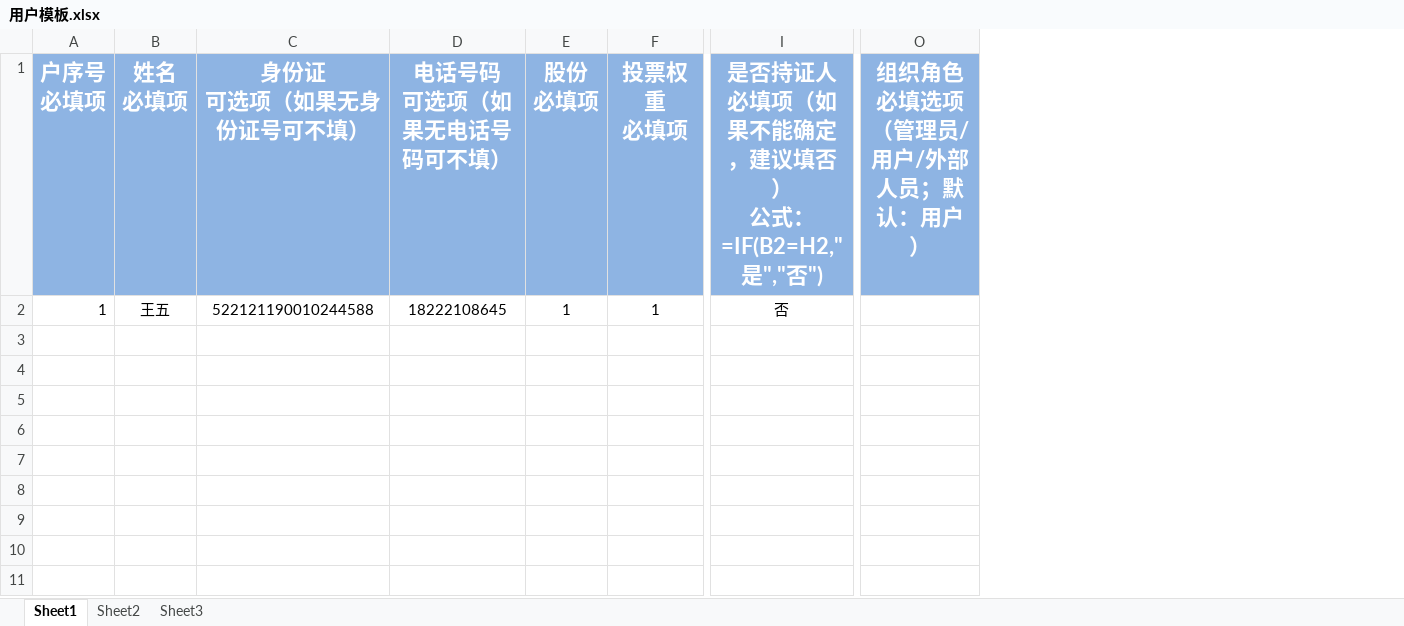
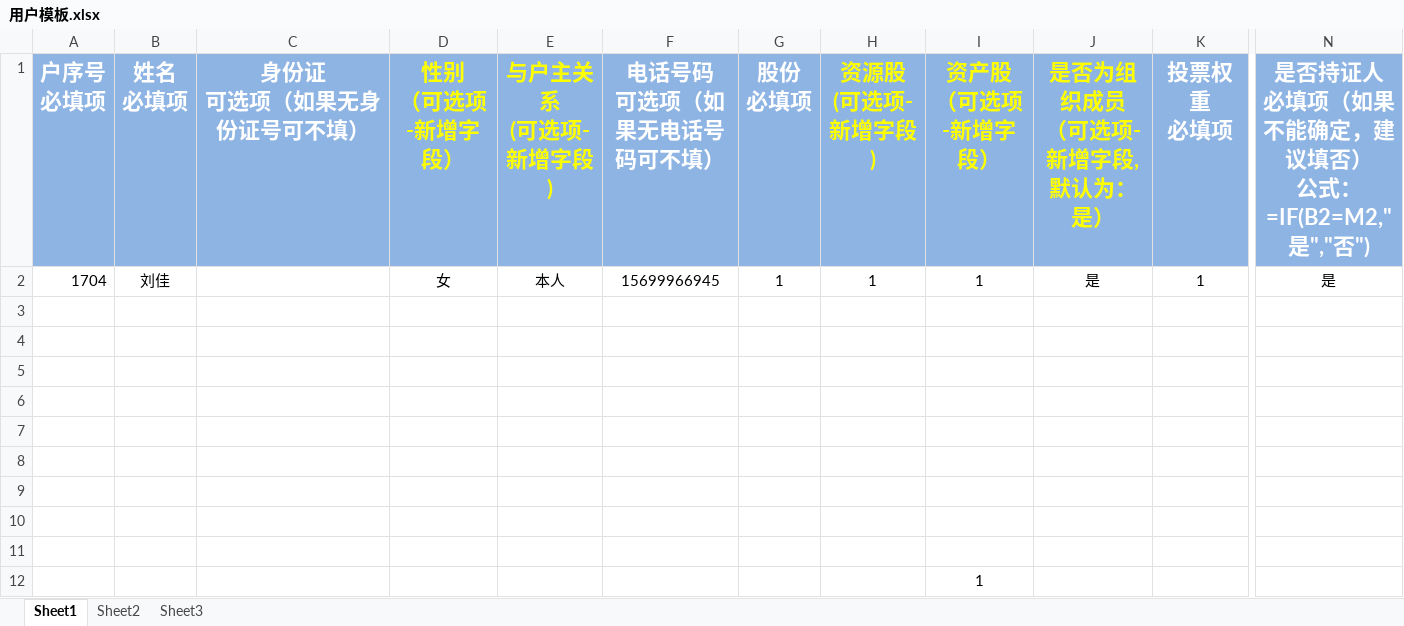
Before and after one commit to ahateam/collective, an Excel workbook: pc/public/用户模板.xlsx, sheet Sheet1, drawn as a sheet; only a part is shown, gaps mark what is left out; values as stored, in another font and other column widths than the file's, no borders; removed rows and columns are numbered as before the commit, all else as after; rows hold the shown columns only; ↵ is a line break in a cell; the diff names each change by its address in the sheet, - before the commit and + after, or states it on an @@ line.

```diff
--- a/pc/public/用户模板.xlsx (sheet Sheet1)
+++ b/pc/public/用户模板.xlsx (sheet Sheet1)
+column D (性别 （可选项-新增字段）), empty
+column E (与户主关系 (可选项-新增字段)), empty
+column H (资源股 (可选项-新增字段)), empty
+column I (资产股 （可选项-新增字段）), empty
+column J (是否为组织成员 （可选项-新增字段,默认为：是）), empty
-column I, rows 1-2: 是否持证人 ↵ 必填项（如果不能确定，建议填否） ↵ 公式： =IF(B2=H2,"是","否") | 否
+column N, row 1: 是否持证人 ↵ 必填项（如果不能确定，建议填否） ↵ 公式： =IF(B2=M2,"是","否")
-column O (组织角色 必填选项（管理员/用户/外部人员；默认：用户）), empty
+row 2: 1704 | 刘佳 |  | 女 | 本人 | 15699966945 | 1 | 1 | 1 | 是 | 1 | 是
-row 3: 1 | 王五 | 522121190010244588 | 18222108645 | 1 | 1 | 否
+row 3: (empty)
+row 4: (empty)
+row 5: (empty)
+row 6: (empty)
+row 7: (empty)
+row 8: (empty)
+row 9: (empty)
+row 10: (empty)
+row 11: (empty)
+row 12:  |  |  |  |  |  |  |  | 1
```
Also changed, not shown: 13 other files.
